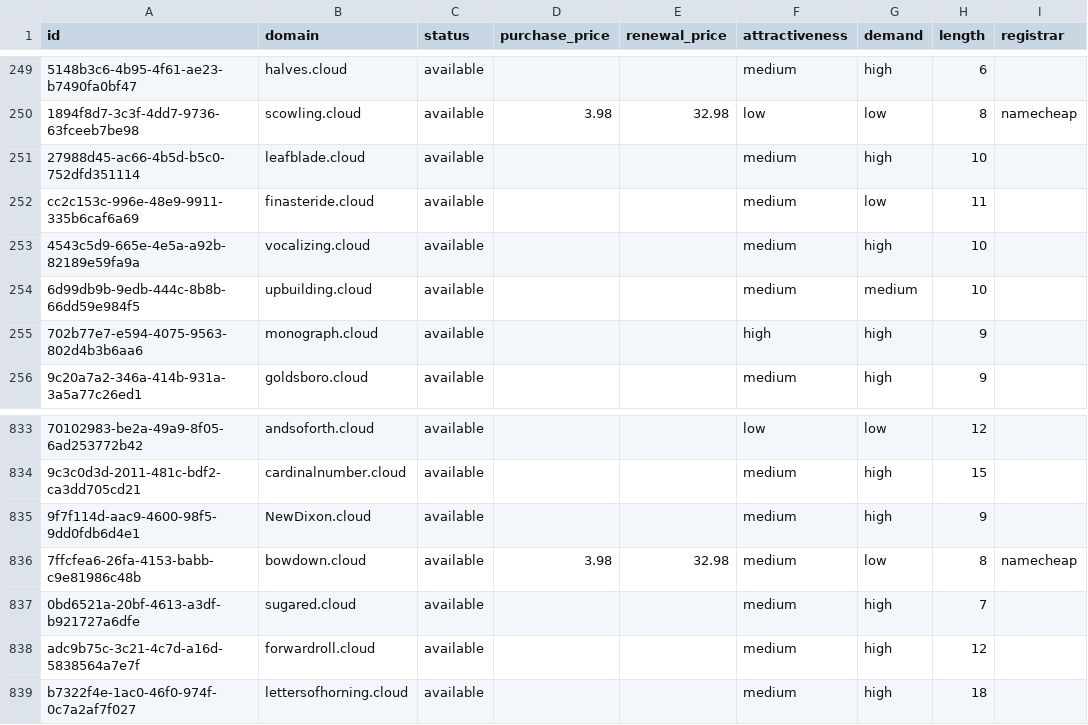
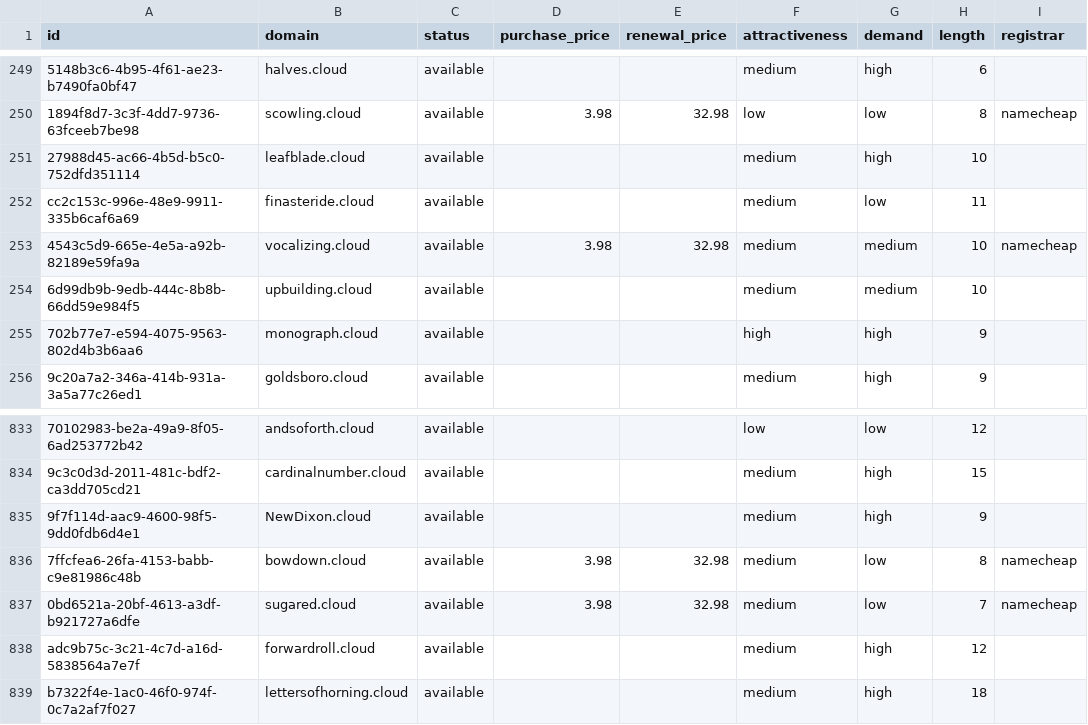
Before and after one commit to UniqueDomains/cloud-oneword-domains, a CSV file: cloud.csv, drawn as a sheet; only a part is shown, gaps mark what is left out; the diff names each change by its address in the sheet, - before the commit and + after, or states it on an @@ line.

Commit message:
Domains update

```diff
--- a/cloud.csv
+++ b/cloud.csv
-D253 (purchase_price): (empty)
+D253 (purchase_price): 3.98
-E253 (renewal_price): (empty)
+E253 (renewal_price): 32.98
-G253 (demand): high
+G253 (demand): medium
-I253 (registrar): (empty)
+I253 (registrar): namecheap
-D837 (purchase_price): (empty)
+D837 (purchase_price): 3.98
-E837 (renewal_price): (empty)
+E837 (renewal_price): 32.98
-G837 (demand): high
+G837 (demand): low
-I837 (registrar): (empty)
+I837 (registrar): namecheap
```
Also changed, not shown: 4 other files.
